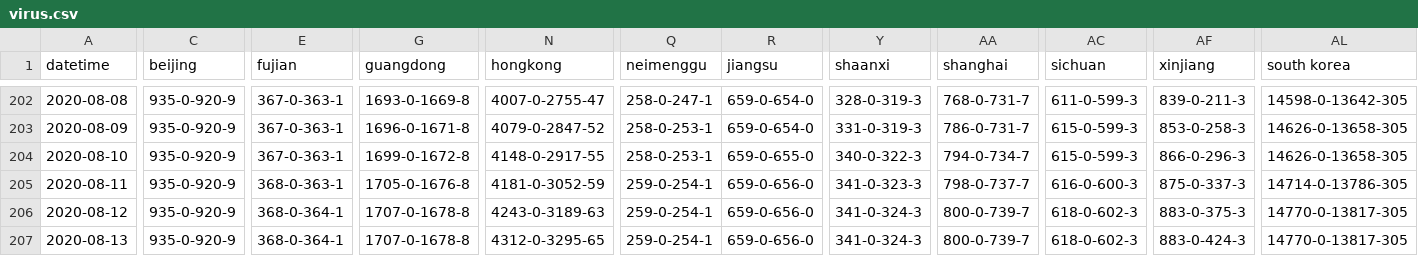
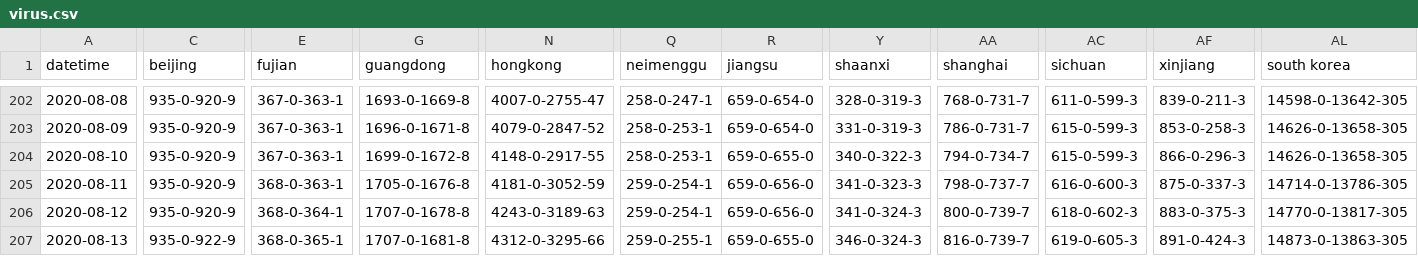
Before and after one commit to odaiwai/2020_SARS2-CoV_COVID19, a CSV file: HGIS_UW_data/virus.csv, drawn as a sheet; only a part is shown, gaps mark what is left out; the diff covers the shown part only; the diff names each change by its address in the sheet, - before the commit and + after, or states it on an @@ line.

Commit message:
Added HGIS data on 2020-08-14 12:05:52

```diff
--- a/HGIS_UW_data/virus.csv
+++ b/HGIS_UW_data/virus.csv
-C207 (beijing): 935-0-920-9
+C207 (beijing): 935-0-922-9
-E207 (fujian): 368-0-364-1
+E207 (fujian): 368-0-365-1
-G207 (guangdong): 1707-0-1678-8
+G207 (guangdong): 1707-0-1681-8
-N207 (hongkong): 4312-0-3295-65
+N207 (hongkong): 4312-0-3295-66
-Q207 (neimenggu): 259-0-254-1
+Q207 (neimenggu): 259-0-255-1
-R207 (jiangsu): 659-0-656-0
+R207 (jiangsu): 659-0-655-0
-Y207 (shaanxi): 341-0-324-3
+Y207 (shaanxi): 346-0-324-3
-AA207 (shanghai): 800-0-739-7
+AA207 (shanghai): 816-0-739-7
-AC207 (sichuan): 618-0-602-3
+AC207 (sichuan): 619-0-605-3
-AF207 (xinjiang): 883-0-424-3
+AF207 (xinjiang): 891-0-424-3
-AL207 (south korea): 14770-0-13817-305
+AL207 (south korea): 14873-0-13863-305
```
Also changed, not shown: 27 edited cells elsewhere in this file.
